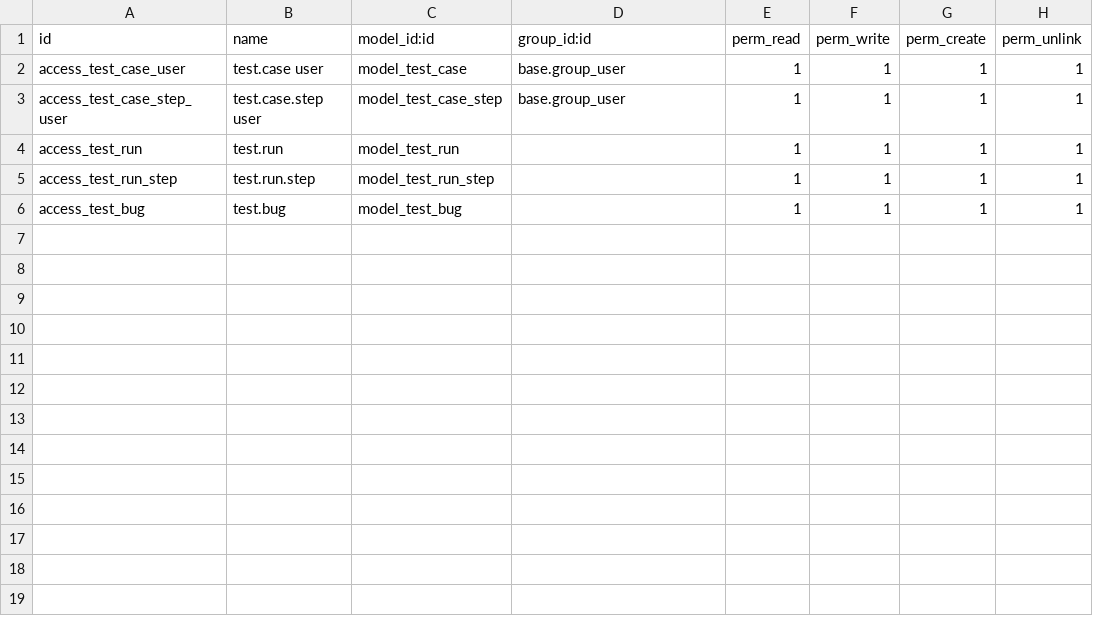
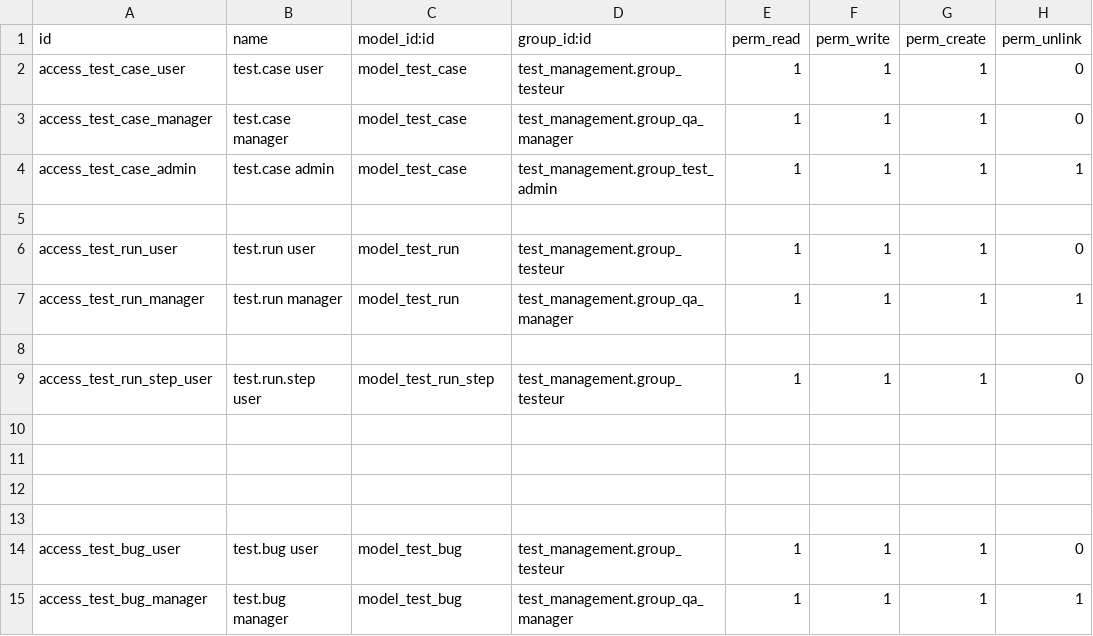
Before and after one commit to amirderbali/test_management, a CSV file: security/ir.model.access.csv, drawn as a sheet.

Commit message:
test

```diff
--- a/security/ir.model.access.csv
+++ b/security/ir.model.access.csv
@@ -1,6 +1,15 @@
 id,name,model_id:id,group_id:id,perm_read,perm_write,perm_create,perm_unlink
-access_test_case_user,test.case user,model_test_case,base.group_user,1,1,1,1
-access_test_case_step_user,test.case.step user,model_test_case_step,base.group_user,1,1,1,1
-access_test_run,test.run,model_test_run,,1,1,1,1
-access_test_run_step,test.run.step,model_test_run_step,,1,1,1,1
-access_test_bug,test.bug,model_test_bug,,1,1,1,1
+access_test_case_user,test.case user,model_test_case,test_management.group_testeur,1,1,1,0
+access_test_case_manager,test.case manager,model_test_case,test_management.group_qa_manager,1,1,1,0
+access_test_case_admin,test.case admin,model_test_case,test_management.group_test_admin,1,1,1,1
+
+access_test_run_user,test.run user,model_test_run,test_management.group_testeur,1,1,1,0
+access_test_run_manager,test.run manager,model_test_run,test_management.group_qa_manager,1,1,1,1
+
+access_test_run_step_user,test.run.step user,model_test_run_step,test_management.group_testeur,1,1,1,0
+
+
+
+
+access_test_bug_user,test.bug user,model_test_bug,test_management.group_testeur,1,1,1,0
+access_test_bug_manager,test.bug manager,model_test_bug,test_management.group_qa_manager,1,1,1,1
```
Also changed, not shown: 2 other files.
